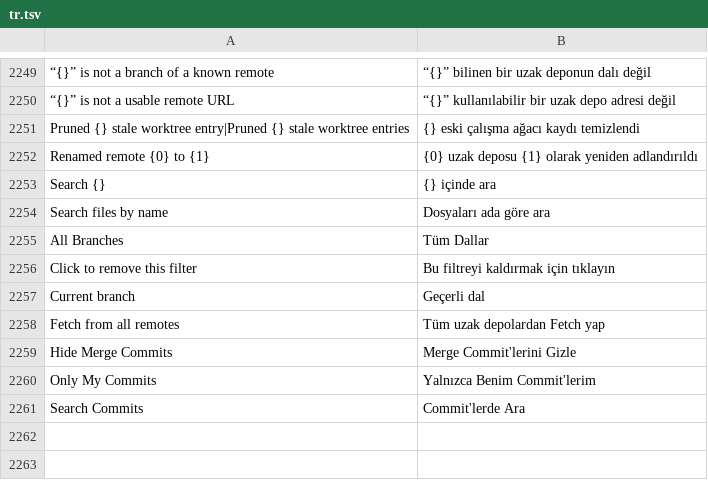
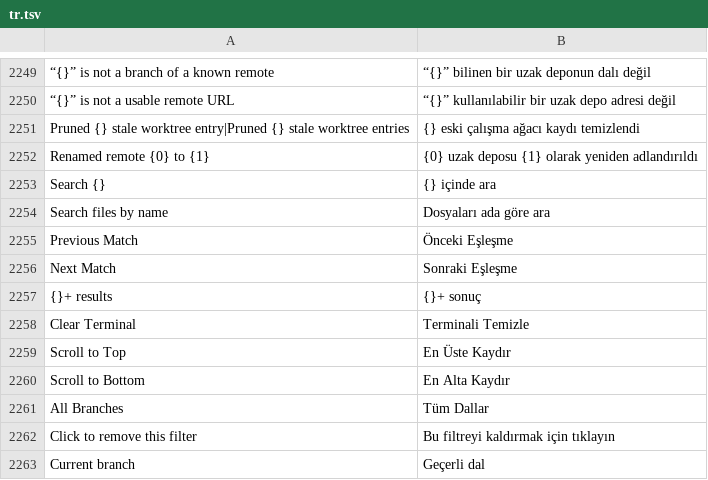
Before and after one commit to doancan/codeyard, a TSV file: crates/app/locales/tr.tsv, drawn as a sheet; only a part is shown, gaps mark what is left out; the shorter side is filled out with more unchanged rows; the diff names each change by its address in the sheet, - before the commit and + after, or states it on an @@ line.

Commit message:
feat(terminal): macOS line editing, find, select all and scrolling
- macOS line editing as in Terminal.app: Cmd+Left / Cmd+Right go to the start
  / end of the line, Option+Left / Option+Right move by word, Cmd+Backspace and
  Cmd+Delete delete to the start / end, Option+Delete deletes the next word.
  They send the readline keys, so bash, zsh and fish understand them; programs
  on the alternate screen (vim, less) keep the plain xterm keys.
- Find (Cmd+F, Ctrl+Shift+F): literal, smart-case search through the screen
  and the scrollback with a result count. Every visible match is tinted, the
  current one is selected (Cmd+C copies it). Enter and Cmd+Shift+G step up,
  Cmd+G steps down, Escape closes; typing in the bar never reaches the shell.
- Select all (Cmd+A, Ctrl+Shift+A), page scrolling (Shift+PageUp/PageDown) and
  top / bottom (Cmd+Home/End, Ctrl+Shift+Home/End).
- Right-click menu (copy, paste, select all, find, clear, new, kill) unless the
  program reads the mouse; the Terminal menu lists the new commands.
- Clear moves to Ctrl+Shift+K on Linux and Windows: Ctrl+K belongs to the
  shell (kill to end of line) and used to clear the terminal instead.

```diff
--- a/crates/app/locales/tr.tsv
+++ b/crates/app/locales/tr.tsv
+row 2255: Previous Match | Önceki Eşleşme
+row 2256: Next Match | Sonraki Eşleşme
+row 2257: {}+ results | {}+ sonuç
+row 2258: Clear Terminal | Terminali Temizle
+row 2259: Scroll to Top | En Üste Kaydır
+row 2260: Scroll to Bottom | En Alta Kaydır
```
Also changed, not shown: crates/app/locales/template.tsv, 7 other files.
